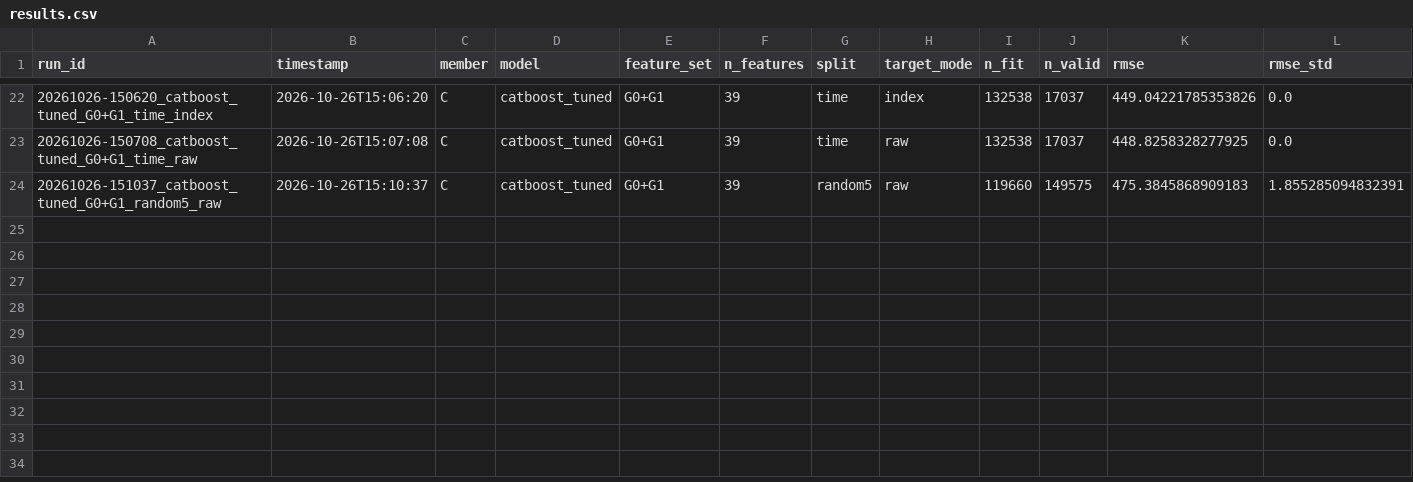
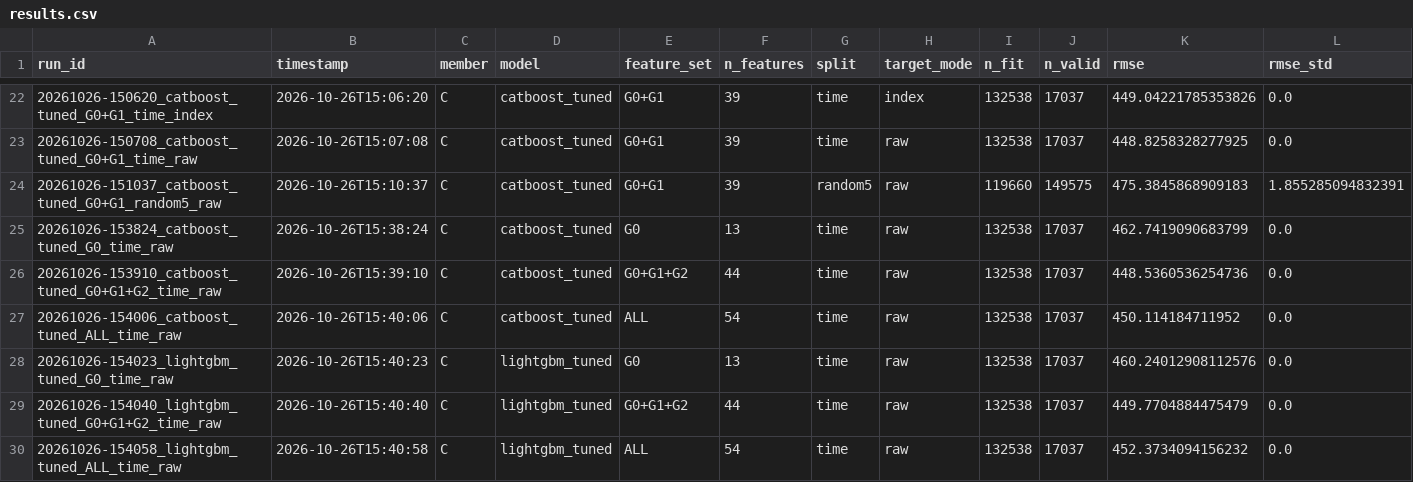
Before and after one commit to Lee-Juntong/CS5228-Project-Singapore-Rent-Prediction, a CSV file: results/results.csv, drawn as a sheet; only a part is shown, gaps mark what is left out; rows hold the shown columns only; the diff names each change by its address in the sheet, - before the commit and + after, or states it on an @@ line.

Commit message:
Add feature-group ablation for tuned boosting models
Run tuned CatBoost and LightGBM across G0, G0+G1+G2 and ALL (G0+G1 already
logged), holding the G0+G1-tuned hyperparameters fixed so each row isolates a
feature group. Location (G1) is the only clear win (~12-14 RMSE); block (G2) is
negligible; the market group (G3: current-month COE/CPI/stocks) makes both
models worse by 1.6-2.6 RMSE despite not being known at prediction time. Best
recipe is G0+G1+G2. Supports decision 6. README ablation table added.

```diff
--- a/results/results.csv
+++ b/results/results.csv
+row 25: 20261026-153824_catboost_tuned_G0_time_raw | 2026-10-26T15:38:24 | C | catboost_tuned | G0 | 13 | time | raw | 132538 | 17037 | 462.7419090683799 | 0.0
+row 26: 20261026-153910_catboost_tuned_G0+G1+G2_time_raw | 2026-10-26T15:39:10 | C | catboost_tuned | G0+G1+G2 | 44 | time | raw | 132538 | 17037 | 448.5360536254736 | 0.0
+row 27: 20261026-154006_catboost_tuned_ALL_time_raw | 2026-10-26T15:40:06 | C | catboost_tuned | ALL | 54 | time | raw | 132538 | 17037 | 450.114184711952 | 0.0
+row 28: 20261026-154023_lightgbm_tuned_G0_time_raw | 2026-10-26T15:40:23 | C | lightgbm_tuned | G0 | 13 | time | raw | 132538 | 17037 | 460.24012908112576 | 0.0
+row 29: 20261026-154040_lightgbm_tuned_G0+G1+G2_time_raw | 2026-10-26T15:40:40 | C | lightgbm_tuned | G0+G1+G2 | 44 | time | raw | 132538 | 17037 | 449.7704884475479 | 0.0
+row 30: 20261026-154058_lightgbm_tuned_ALL_time_raw | 2026-10-26T15:40:58 | C | lightgbm_tuned | ALL | 54 | time | raw | 132538 | 17037 | 452.3734094156232 | 0.0
```
Also changed, not shown: 13 other files.
